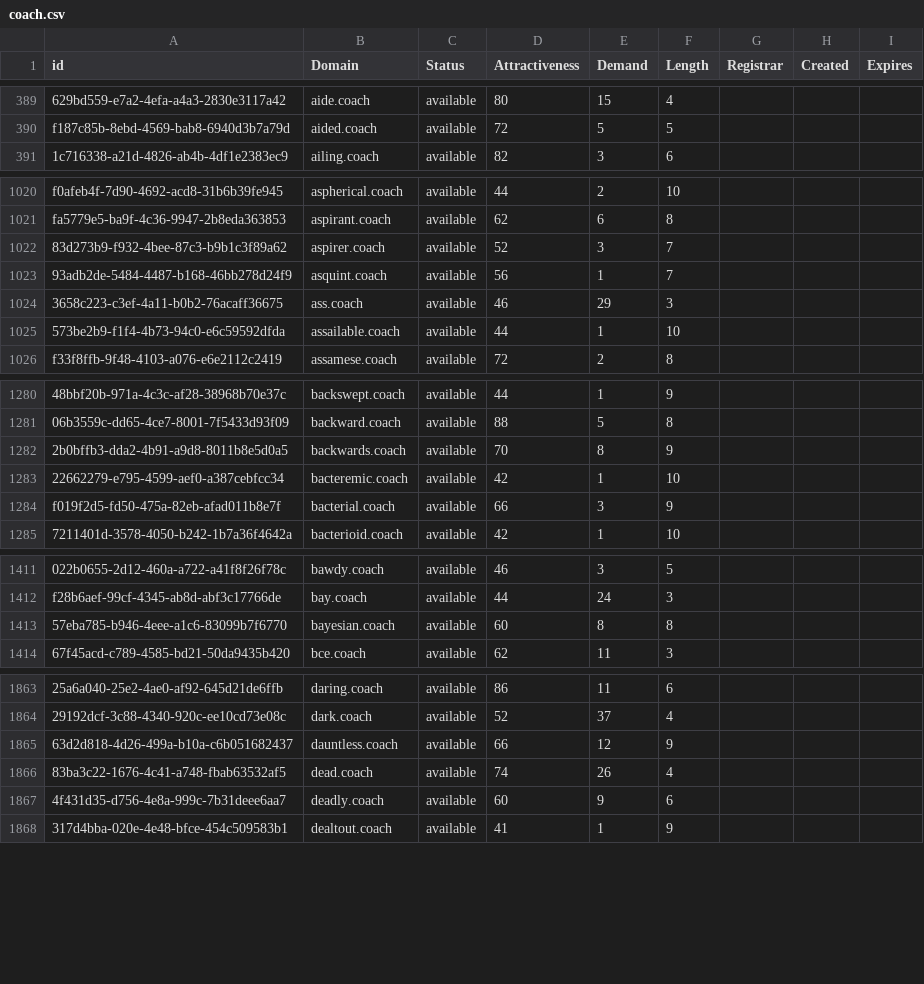
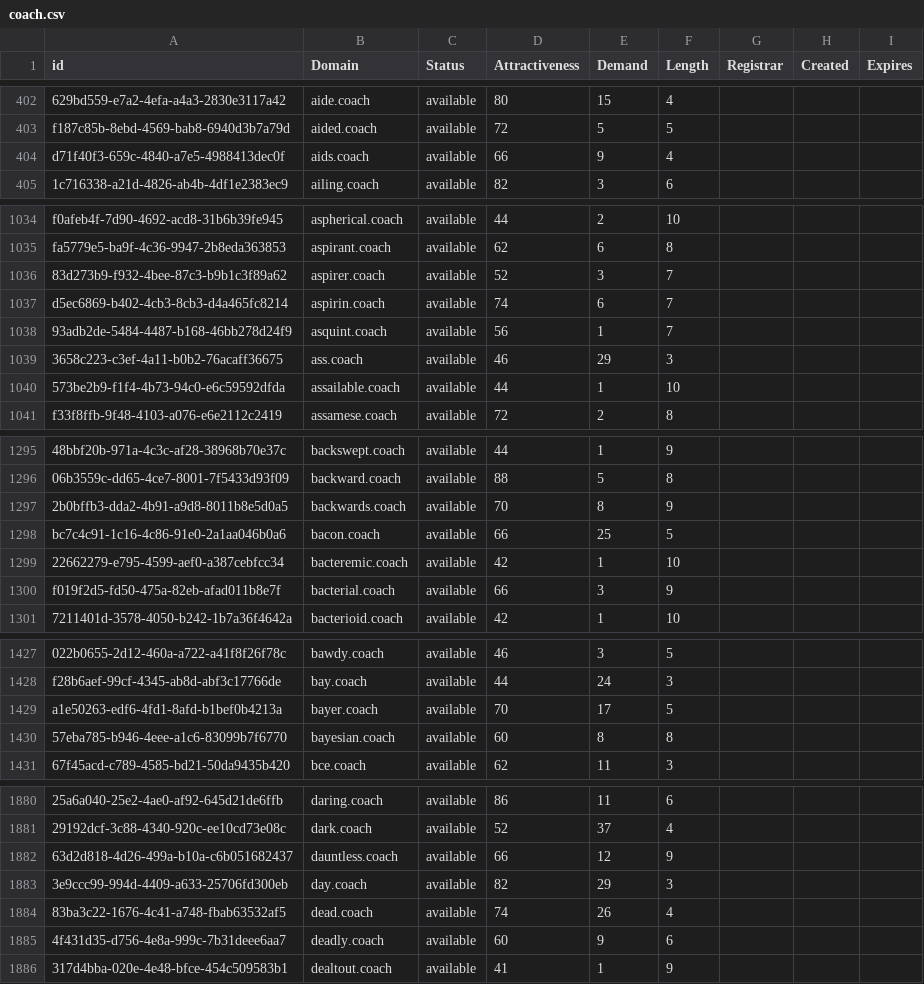
Before and after one commit to UniqueDomains/coach-oneword-domains, a CSV file: coach.csv, drawn as a sheet; only a part is shown, gaps mark what is left out; the diff covers the shown part only; the diff names each change by its address in the sheet, - before the commit and + after, or states it on an @@ line.

```diff
--- a/coach.csv
+++ b/coach.csv
+row 404: d71f40f3-659c-4840-a7e5-4988413dec0f | aids.coach | available | 66 | 9 | 4
+row 1037: d5ec6869-b402-4cb3-8cb3-d4a465fc8214 | aspirin.coach | available | 74 | 6 | 7
+row 1298: bc7c4c91-1c16-4c86-91e0-2a1aa046b0a6 | bacon.coach | available | 66 | 25 | 5
+row 1429: a1e50263-edf6-4fd1-8afd-b1bef0b4213a | bayer.coach | available | 70 | 17 | 5
+row 1883: 3e9ccc99-994d-4409-a633-25706fd300eb | day.coach | available | 82 | 29 | 3
```
Also changed, not shown: 24 added rows and 3 edited cells elsewhere in this file, 2 other files.
